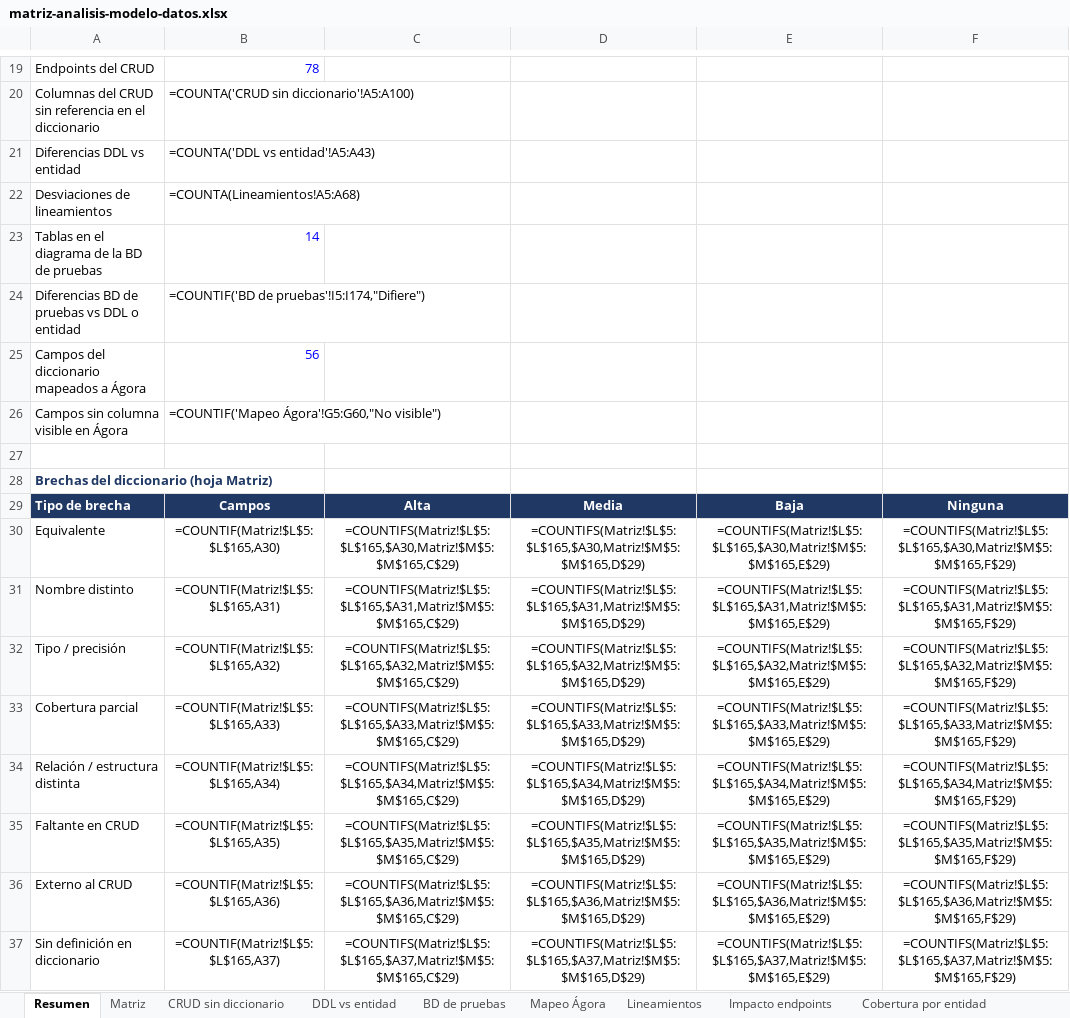
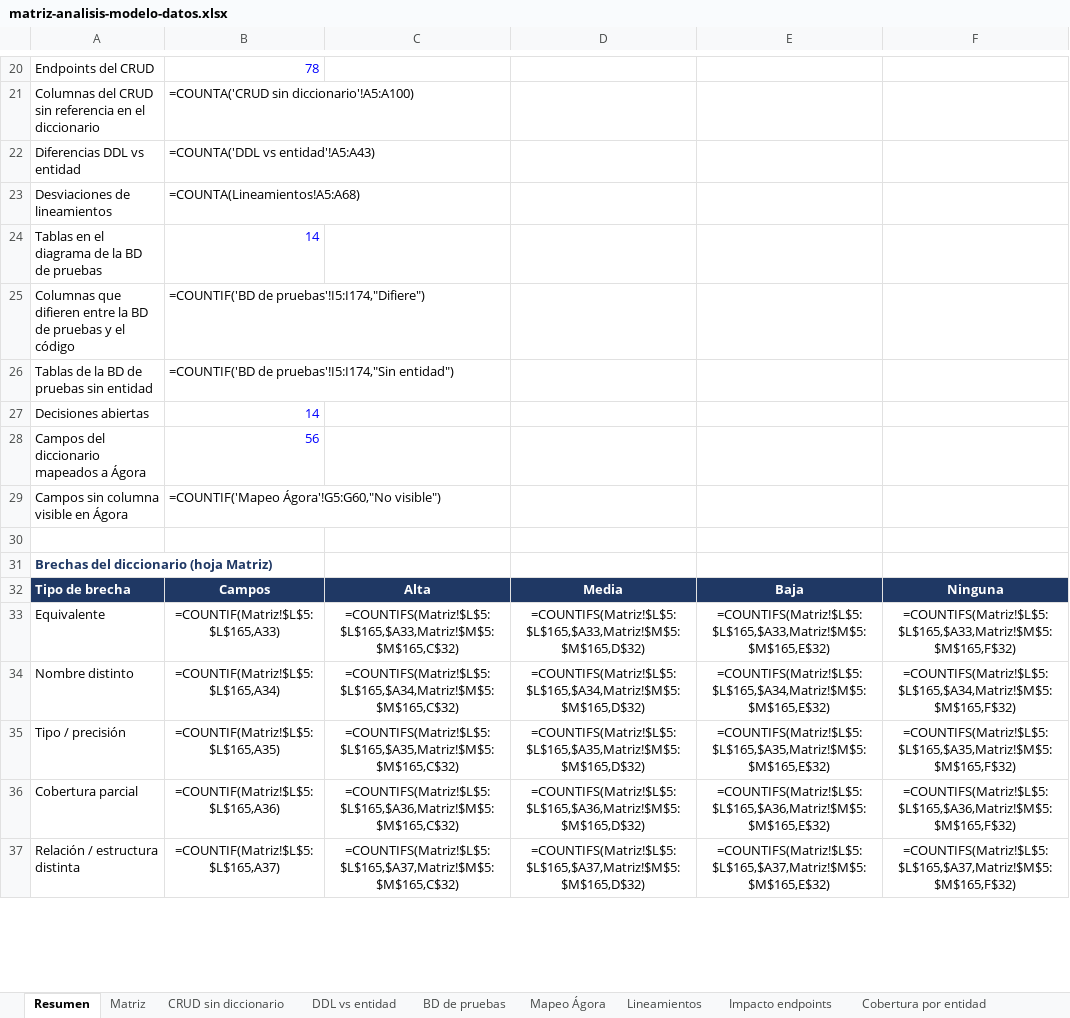
Before and after one commit to udistrital/argo_documentacion, an Excel workbook: gestion-contractual/analisis-modelo-datos/matriz-analisis-modelo-datos.xlsx, sheet Resumen, drawn as a sheet; only a part is shown, gaps mark what is left out; values as stored, in another font and other column widths than the file's, no borders; formulas without a stored value are shown as written; removed rows and columns are numbered as before the commit, all else as after; the diff covers the shown part only; the diff names each change by its address in the sheet, - before the commit and + after, or states it on an @@ line.

Commit message:
docs: se documenta la sesión de socialización y las decisiones abiertas del análisis comparativo

```diff
--- a/gestion-contractual/analisis-modelo-datos/matriz-analisis-modelo-datos.xlsx (sheet Resumen)
+++ b/gestion-contractual/analisis-modelo-datos/matriz-analisis-modelo-datos.xlsx (sheet Resumen)
-A25: Diferencias BD de pruebas vs DDL o entidad
+A25: Columnas que difieren entre la BD de pruebas y el código
+row 26: Tablas de la BD de pruebas sin entidad | =COUNTIF('BD de pruebas'!I5:I174,"Sin entidad")
+row 27: Decisiones abiertas | 14
-row 30: Equivalente | =COUNTIF(Matriz!$L$5:$L$165,A30) | =COUNTIFS(Matriz!$L$5:$L$165,$A30,Matriz!$M$5:$M$165,C$29) | =COUNTIFS(Matriz!$L$5:$L$165,$A30,Matriz!$M$5:$M$165,D$29) | =COUNTIFS(Matriz!$L$5:$L$165,$A30,Matriz!$M$5:$M$165,E$29) | =COUNTIFS(Matriz!$L$5:$L$165,$A30,Matriz!$M$5:$M$165,F$29)
-row 31: Nombre distinto | =COUNTIF(Matriz!$L$5:$L$165,A31) | =COUNTIFS(Matriz!$L$5:$L$165,$A31,Matriz!$M$5:$M$165,C$29) | =COUNTIFS(Matriz!$L$5:$L$165,$A31,Matriz!$M$5:$M$165,D$29) | =COUNTIFS(Matriz!$L$5:$L$165,$A31,Matriz!$M$5:$M$165,E$29) | =COUNTIFS(Matriz!$L$5:$L$165,$A31,Matriz!$M$5:$M$165,F$29)
-row 32: Tipo / precisión | =COUNTIF(Matriz!$L$5:$L$165,A32) | =COUNTIFS(Matriz!$L$5:$L$165,$A32,Matriz!$M$5:$M$165,C$29) | =COUNTIFS(Matriz!$L$5:$L$165,$A32,Matriz!$M$5:$M$165,D$29) | =COUNTIFS(Matriz!$L$5:$L$165,$A32,Matriz!$M$5:$M$165,E$29) | =COUNTIFS(Matriz!$L$5:$L$165,$A32,Matriz!$M$5:$M$165,F$29)
-A33: Cobertura parcial
+A33: Equivalente
-C33: =COUNTIFS(Matriz!$L$5:$L$165,$A33,Matriz!$M$5:$M$165,C$29)
+C33: =COUNTIFS(Matriz!$L$5:$L$165,$A33,Matriz!$M$5:$M$165,C$32)
-D33: =COUNTIFS(Matriz!$L$5:$L$165,$A33,Matriz!$M$5:$M$165,D$29)
+D33: =COUNTIFS(Matriz!$L$5:$L$165,$A33,Matriz!$M$5:$M$165,D$32)
-E33: =COUNTIFS(Matriz!$L$5:$L$165,$A33,Matriz!$M$5:$M$165,E$29)
+E33: =COUNTIFS(Matriz!$L$5:$L$165,$A33,Matriz!$M$5:$M$165,E$32)
-F33: =COUNTIFS(Matriz!$L$5:$L$165,$A33,Matriz!$M$5:$M$165,F$29)
+F33: =COUNTIFS(Matriz!$L$5:$L$165,$A33,Matriz!$M$5:$M$165,F$32)
-A34: Relación / estructura distinta
+A34: Nombre distinto
-C34: =COUNTIFS(Matriz!$L$5:$L$165,$A34,Matriz!$M$5:$M$165,C$29)
+C34: =COUNTIFS(Matriz!$L$5:$L$165,$A34,Matriz!$M$5:$M$165,C$32)
-D34: =COUNTIFS(Matriz!$L$5:$L$165,$A34,Matriz!$M$5:$M$165,D$29)
+D34: =COUNTIFS(Matriz!$L$5:$L$165,$A34,Matriz!$M$5:$M$165,D$32)
-E34: =COUNTIFS(Matriz!$L$5:$L$165,$A34,Matriz!$M$5:$M$165,E$29)
+E34: =COUNTIFS(Matriz!$L$5:$L$165,$A34,Matriz!$M$5:$M$165,E$32)
-F34: =COUNTIFS(Matriz!$L$5:$L$165,$A34,Matriz!$M$5:$M$165,F$29)
+F34: =COUNTIFS(Matriz!$L$5:$L$165,$A34,Matriz!$M$5:$M$165,F$32)
-A35: Faltante en CRUD
+A35: Tipo / precisión
-C35: =COUNTIFS(Matriz!$L$5:$L$165,$A35,Matriz!$M$5:$M$165,C$29)
+C35: =COUNTIFS(Matriz!$L$5:$L$165,$A35,Matriz!$M$5:$M$165,C$32)
-D35: =COUNTIFS(Matriz!$L$5:$L$165,$A35,Matriz!$M$5:$M$165,D$29)
+D35: =COUNTIFS(Matriz!$L$5:$L$165,$A35,Matriz!$M$5:$M$165,D$32)
-E35: =COUNTIFS(Matriz!$L$5:$L$165,$A35,Matriz!$M$5:$M$165,E$29)
+E35: =COUNTIFS(Matriz!$L$5:$L$165,$A35,Matriz!$M$5:$M$165,E$32)
-F35: =COUNTIFS(Matriz!$L$5:$L$165,$A35,Matriz!$M$5:$M$165,F$29)
+F35: =COUNTIFS(Matriz!$L$5:$L$165,$A35,Matriz!$M$5:$M$165,F$32)
-A36: Externo al CRUD
+A36: Cobertura parcial
-C36: =COUNTIFS(Matriz!$L$5:$L$165,$A36,Matriz!$M$5:$M$165,C$29)
+C36: =COUNTIFS(Matriz!$L$5:$L$165,$A36,Matriz!$M$5:$M$165,C$32)
-D36: =COUNTIFS(Matriz!$L$5:$L$165,$A36,Matriz!$M$5:$M$165,D$29)
+D36: =COUNTIFS(Matriz!$L$5:$L$165,$A36,Matriz!$M$5:$M$165,D$32)
-E36: =COUNTIFS(Matriz!$L$5:$L$165,$A36,Matriz!$M$5:$M$165,E$29)
+E36: =COUNTIFS(Matriz!$L$5:$L$165,$A36,Matriz!$M$5:$M$165,E$32)
-F36: =COUNTIFS(Matriz!$L$5:$L$165,$A36,Matriz!$M$5:$M$165,F$29)
+F36: =COUNTIFS(Matriz!$L$5:$L$165,$A36,Matriz!$M$5:$M$165,F$32)
-A37: Sin definición en diccionario
+A37: Relación / estructura distinta
-C37: =COUNTIFS(Matriz!$L$5:$L$165,$A37,Matriz!$M$5:$M$165,C$29)
+C37: =COUNTIFS(Matriz!$L$5:$L$165,$A37,Matriz!$M$5:$M$165,C$32)
-D37: =COUNTIFS(Matriz!$L$5:$L$165,$A37,Matriz!$M$5:$M$165,D$29)
+D37: =COUNTIFS(Matriz!$L$5:$L$165,$A37,Matriz!$M$5:$M$165,D$32)
-E37: =COUNTIFS(Matriz!$L$5:$L$165,$A37,Matriz!$M$5:$M$165,E$29)
+E37: =COUNTIFS(Matriz!$L$5:$L$165,$A37,Matriz!$M$5:$M$165,E$32)
-F37: =COUNTIFS(Matriz!$L$5:$L$165,$A37,Matriz!$M$5:$M$165,F$29)
+F37: =COUNTIFS(Matriz!$L$5:$L$165,$A37,Matriz!$M$5:$M$165,F$32)
```
Also changed, not shown: 4 added rows and 16 edited cells elsewhere in this sheet, sheet Supuestos y preguntas, sheet Matriz, sheet Impacto endpoints, 4 other files.
